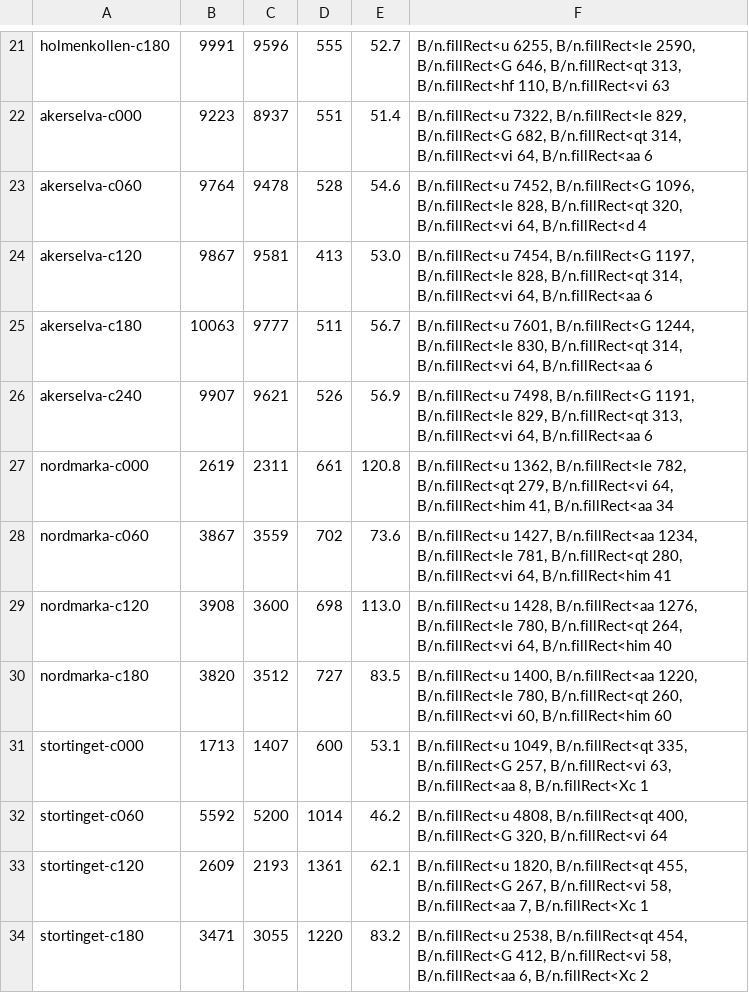
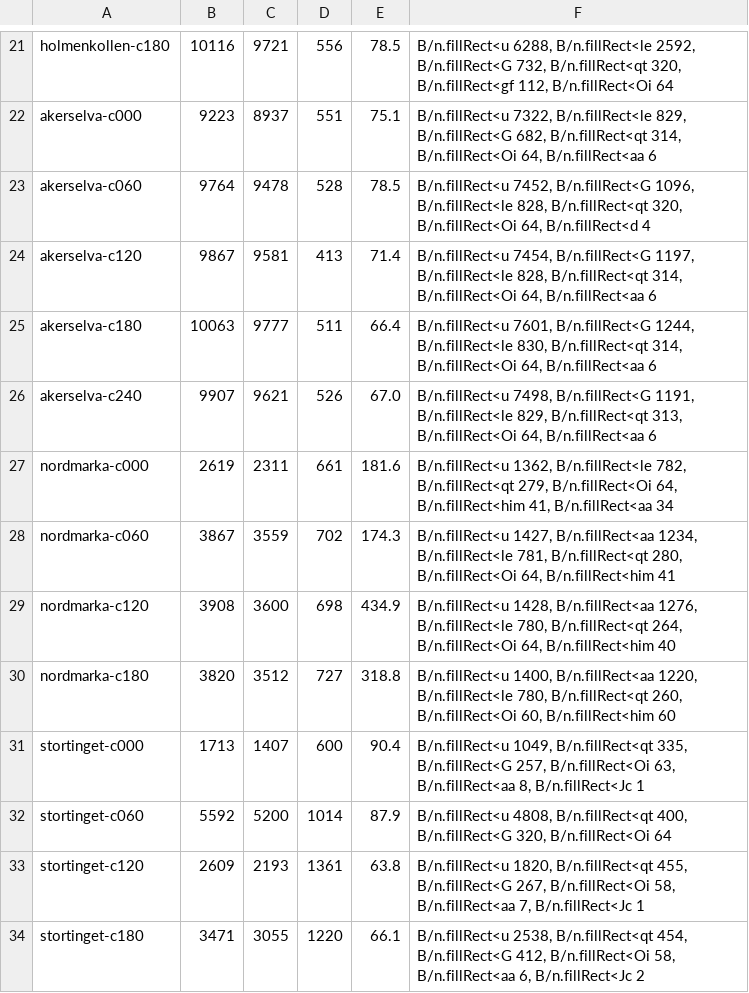
Before and after one commit to larsekhansen/larshansen, a TSV file: apps/viking/tools/review/o26/perf-after.tsv, drawn as a sheet; only a part is shown, gaps mark what is left out; the diff covers the shown part only; the diff names each change by its address in the sheet, - before the commit and + after, or states it on an @@ line.

```diff
--- a/apps/viking/tools/review/o26/perf-after.tsv
+++ b/apps/viking/tools/review/o26/perf-after.tsv
-B21: 9991
+B21: 10116
-C21: 9596
+C21: 9721
-D21: 555
+D21: 556
-E21: 52.7
+E21: 78.5
-F21: B/n.fillRect<u 6255, B/n.fillRect<le 2590, B/n.fillRect<G 646, B/n.fillRect<qt 313, B/n.fillRect<hf 110, B/n.fillRect<vi 63
+F21: B/n.fillRect<u 6288, B/n.fillRect<le 2592, B/n.fillRect<G 732, B/n.fillRect<qt 320, B/n.fillRect<gf 112, B/n.fillRect<Oi 64
-E22: 51.4
+E22: 75.1
-F22: …B/n.fillRect<qt 314, B/n.fillRect<vi 64, B/n.fillRect<aa…
+F22: …B/n.fillRect<qt 314, B/n.fillRect<Oi 64, B/n.fillRect<aa…
-E23: 54.6
+E23: 78.5
-F23: …B/n.fillRect<qt 320, B/n.fillRect<vi 64, B/n.fillRect<d…
+F23: …B/n.fillRect<qt 320, B/n.fillRect<Oi 64, B/n.fillRect<d…
-E24: 53.0
+E24: 71.4
-F24: …B/n.fillRect<qt 314, B/n.fillRect<vi 64, B/n.fillRect<aa…
+F24: …B/n.fillRect<qt 314, B/n.fillRect<Oi 64, B/n.fillRect<aa…
-E25: 56.7
+E25: 66.4
-F25: …B/n.fillRect<qt 314, B/n.fillRect<vi 64, B/n.fillRect<aa…
+F25: …B/n.fillRect<qt 314, B/n.fillRect<Oi 64, B/n.fillRect<aa…
-E26: 56.9
+E26: 67.0
-F26: …B/n.fillRect<qt 313, B/n.fillRect<vi 64, B/n.fillRect<aa…
+F26: …B/n.fillRect<qt 313, B/n.fillRect<Oi 64, B/n.fillRect<aa…
-E27: 120.8
+E27: 181.6
-F27: …B/n.fillRect<qt 279, B/n.fillRect<vi 64, B/n.fillRect<him…
+F27: …B/n.fillRect<qt 279, B/n.fillRect<Oi 64, B/n.fillRect<him…
-E28: 73.6
+E28: 174.3
-F28: …B/n.fillRect<qt 280, B/n.fillRect<vi 64, B/n.fillRect<him…
+F28: …B/n.fillRect<qt 280, B/n.fillRect<Oi 64, B/n.fillRect<him…
-E29: 113.0
+E29: 434.9
-F29: …B/n.fillRect<qt 264, B/n.fillRect<vi 64, B/n.fillRect<him…
+F29: …B/n.fillRect<qt 264, B/n.fillRect<Oi 64, B/n.fillRect<him…
-E30: 83.5
+E30: 318.8
-F30: …B/n.fillRect<qt 260, B/n.fillRect<vi 60, B/n.fillRect<him…
+F30: …B/n.fillRect<qt 260, B/n.fillRect<Oi 60, B/n.fillRect<him…
-E31: 53.1
+E31: 90.4
-F31: …B/n.fillRect<G 257, B/n.fillRect<vi 63, B/n.fillRect<aa 8, B/n.fillRect<Xc 1
+F31: …B/n.fillRect<G 257, B/n.fillRect<Oi 63, B/n.fillRect<aa 8, B/n.fillRect<Jc 1
-E32: 46.2
+E32: 87.9
-F32: …B/n.fillRect<G 320, B/n.fillRect<vi 64
+F32: …B/n.fillRect<G 320, B/n.fillRect<Oi 64
-E33: 62.1
+E33: 63.8
-F33: …B/n.fillRect<G 267, B/n.fillRect<vi 58, B/n.fillRect<aa 7, B/n.fillRect<Xc 1
+F33: …B/n.fillRect<G 267, B/n.fillRect<Oi 58, B/n.fillRect<aa 7, B/n.fillRect<Jc 1
-E34: 83.2
+E34: 66.1
-F34: …B/n.fillRect<G 412, B/n.fillRect<vi 58, B/n.fillRect<aa 6, B/n.fillRect<Xc 2
+F34: …B/n.fillRect<G 412, B/n.fillRect<Oi 58, B/n.fillRect<aa 6, B/n.fillRect<Jc 2
```
Also changed, not shown: 139 edited cells elsewhere in this file, 24 other files.
